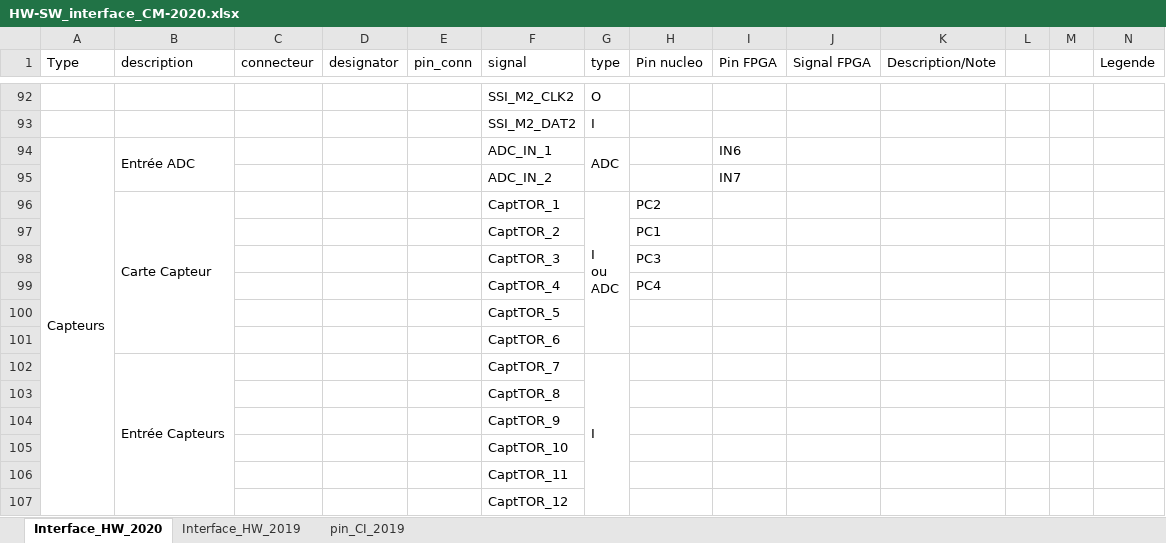
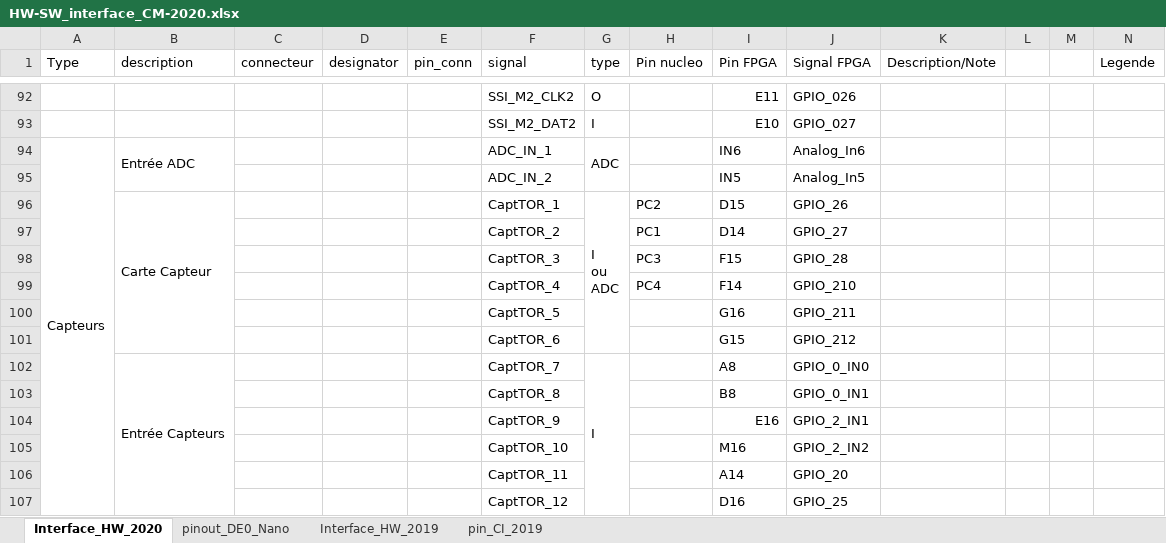
Before and after one commit to goldobot/ELEC, an Excel workbook: 2-PROJ/15-Carte_Mere/HW-SW_interface_CM-2020.xlsx, sheet Interface_HW_2020, drawn as a sheet; only a part is shown, gaps mark what is left out; values as stored, in another font and other column widths than the file's, no cell formats; removed rows and columns are numbered as before the commit, all else as after; the diff covers the shown part only; the diff names each change by its address in the sheet, - before the commit and + after, or states it on an @@ line.

Commit message:
Ajout du pinout de la DE0 nano et ajout d'un connecteur pour la jauge batterie sur la carte alim

```diff
--- a/2-PROJ/15-Carte_Mere/HW-SW_interface_CM-2020.xlsx (sheet Interface_HW_2020)
+++ b/2-PROJ/15-Carte_Mere/HW-SW_interface_CM-2020.xlsx (sheet Interface_HW_2020)
@@ sheet tab unhidden: pinout_DE0_Nano @@
-I92 (Pin FPGA): (empty)
+I92 (Pin FPGA): E11
-J92 (Signal FPGA): (empty)
+J92 (Signal FPGA): GPIO_026
-I93 (Pin FPGA): (empty)
+I93 (Pin FPGA): E10
-J93 (Signal FPGA): (empty)
+J93 (Signal FPGA): GPIO_027
-J94 (Signal FPGA): (empty)
+J94 (Signal FPGA): Analog_In6
-row 95:  |  |  |  |  | ADC_IN_2 |  |  | IN7
+row 95:  |  |  |  |  | ADC_IN_2 |  |  | IN5 | Analog_In5
-I96 (Pin FPGA): (empty)
+I96 (Pin FPGA): D15
-J96 (Signal FPGA): (empty)
+J96 (Signal FPGA): GPIO_26
-I97 (Pin FPGA): (empty)
+I97 (Pin FPGA): D14
-J97 (Signal FPGA): (empty)
+J97 (Signal FPGA): GPIO_27
-I98 (Pin FPGA): (empty)
+I98 (Pin FPGA): F15
-J98 (Signal FPGA): (empty)
+J98 (Signal FPGA): GPIO_28
-I99 (Pin FPGA): (empty)
+I99 (Pin FPGA): F14
-J99 (Signal FPGA): (empty)
+J99 (Signal FPGA): GPIO_210
-row 100:  |  |  |  |  | CaptTOR_5
-row 101:  |  |  |  |  | CaptTOR_6
+row 100:  |  |  |  |  | CaptTOR_5 |  |  | G16 | GPIO_211
+row 101:  |  |  |  |  | CaptTOR_6 |  |  | G15 | GPIO_212
-I102 (Pin FPGA): (empty)
+I102 (Pin FPGA): A8
-J102 (Signal FPGA): (empty)
+J102 (Signal FPGA): GPIO_0_IN0
-row 103:  |  |  |  |  | CaptTOR_8
-row 104:  |  |  |  |  | CaptTOR_9
-row 105:  |  |  |  |  | CaptTOR_10
-row 106:  |  |  |  |  | CaptTOR_11
-row 107:  |  |  |  |  | CaptTOR_12
+row 103:  |  |  |  |  | CaptTOR_8 |  |  | B8 | GPIO_0_IN1
+row 104:  |  |  |  |  | CaptTOR_9 |  |  | E16 | GPIO_2_IN1
+row 105:  |  |  |  |  | CaptTOR_10 |  |  | M16 | GPIO_2_IN2
+row 106:  |  |  |  |  | CaptTOR_11 |  |  | A14 | GPIO_20
+row 107:  |  |  |  |  | CaptTOR_12 |  |  | D16 | GPIO_25
```
Also changed, not shown: 13 added rows, 13 removed rows and 69 edited cells elsewhere in this sheet, cell formats, formulas that keep their value, 6 other files.
